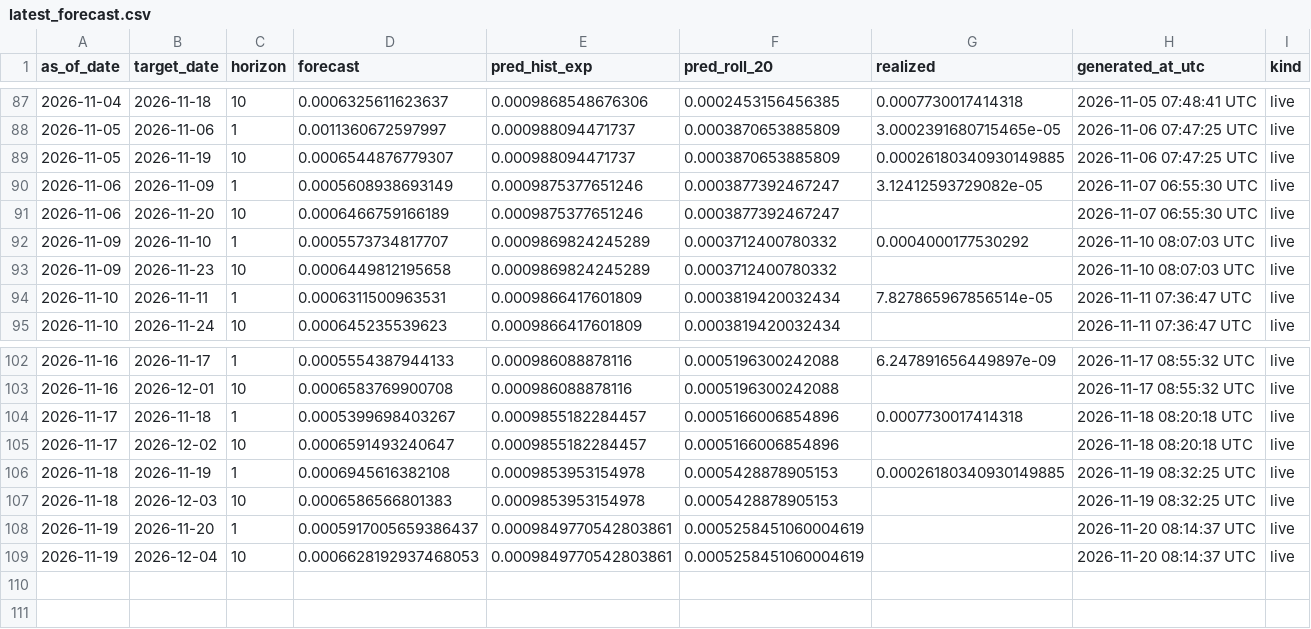
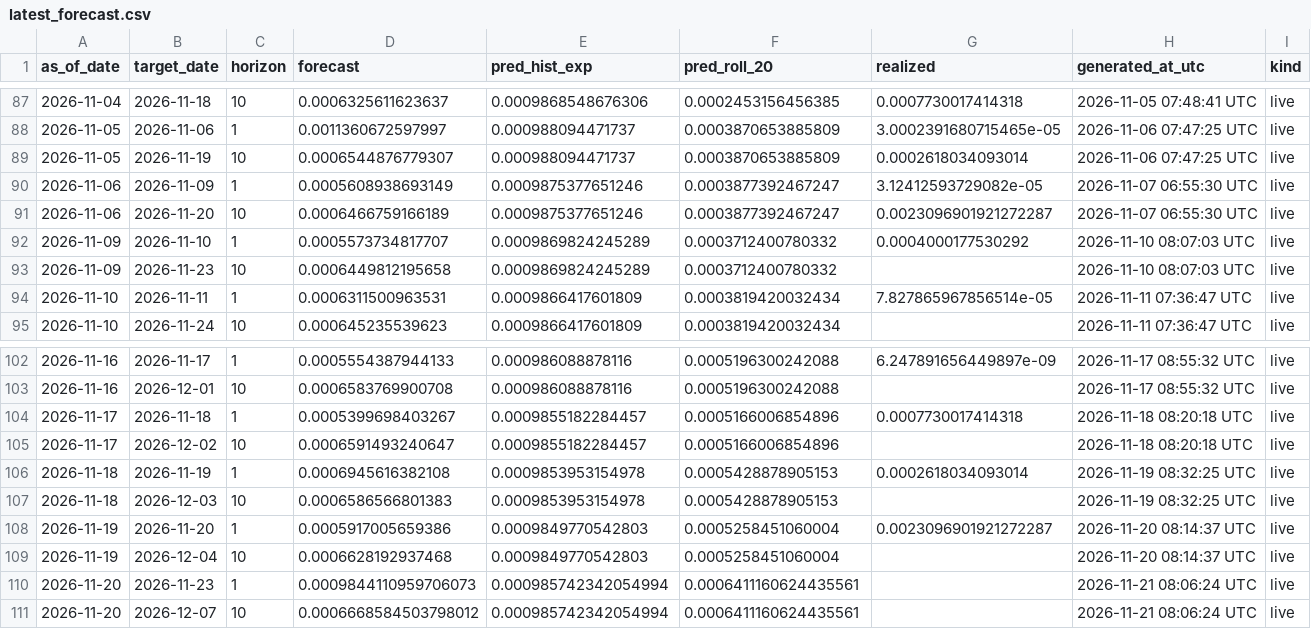
Before and after one commit to ferastoro/ai-crypto-spillover-dashboard, a CSV file: data/live/latest_forecast.csv, drawn as a sheet; only a part is shown, gaps mark what is left out.

```diff
--- a/data/live/latest_forecast.csv
+++ b/data/live/latest_forecast.csv
@@ -88,5 +88,5 @@ as_of_date,target_date,horizon,forecast,pred_hist_exp,pred_roll_20,realized,gene
 2026-11-05,2026-11-06,1,0.0011360672597997,0.000988094471737,0.0003870653885809,3.0002391680715465e-05,2026-11-06 07:47:25 UTC,live
-2026-11-05,2026-11-19,10,0.0006544876779307,0.000988094471737,0.0003870653885809,0.00026180340930149885,2026-11-06 07:47:25 UTC,live
+2026-11-05,2026-11-19,10,0.0006544876779307,0.000988094471737,0.0003870653885809,0.0002618034093014,2026-11-06 07:47:25 UTC,live
 2026-11-06,2026-11-09,1,0.0005608938693149,0.0009875377651246,0.0003877392467247,3.12412593729082e-05,2026-11-07 06:55:30 UTC,live
-2026-11-06,2026-11-20,10,0.0006466759166189,0.0009875377651246,0.0003877392467247,,2026-11-07 06:55:30 UTC,live
+2026-11-06,2026-11-20,10,0.0006466759166189,0.0009875377651246,0.0003877392467247,0.0023096901921272287,2026-11-07 06:55:30 UTC,live
 2026-11-09,2026-11-10,1,0.0005573734817707,0.0009869824245289,0.0003712400780332,0.0004000177530292,2026-11-10 08:07:03 UTC,live
@@ -105,5 +105,7 @@ as_of_date,target_date,horizon,forecast,pred_hist_exp,pred_roll_20,realized,gene
 2026-11-17,2026-12-02,10,0.0006591493240647,0.0009855182284457,0.0005166006854896,,2026-11-18 08:20:18 UTC,live
-2026-11-18,2026-11-19,1,0.0006945616382108,0.0009853953154978,0.0005428878905153,0.00026180340930149885,2026-11-19 08:32:25 UTC,live
+2026-11-18,2026-11-19,1,0.0006945616382108,0.0009853953154978,0.0005428878905153,0.0002618034093014,2026-11-19 08:32:25 UTC,live
 2026-11-18,2026-12-03,10,0.0006586566801383,0.0009853953154978,0.0005428878905153,,2026-11-19 08:32:25 UTC,live
-2026-11-19,2026-11-20,1,0.0005917005659386437,0.0009849770542803861,0.0005258451060004619,,2026-11-20 08:14:37 UTC,live
-2026-11-19,2026-12-04,10,0.0006628192937468053,0.0009849770542803861,0.0005258451060004619,,2026-11-20 08:14:37 UTC,live
+2026-11-19,2026-11-20,1,0.0005917005659386,0.0009849770542803,0.0005258451060004,0.0023096901921272287,2026-11-20 08:14:37 UTC,live
+2026-11-19,2026-12-04,10,0.0006628192937468,0.0009849770542803,0.0005258451060004,,2026-11-20 08:14:37 UTC,live
+2026-11-20,2026-11-23,1,0.0009844110959706073,0.000985742342054994,0.0006411160624435561,,2026-11-21 08:06:24 UTC,live
+2026-11-20,2026-12-07,10,0.0006668584503798012,0.000985742342054994,0.0006411160624435561,,2026-11-21 08:06:24 UTC,live
```
Also changed, not shown: data/live/btcidr_history.csv, data/live/live_scorecard.csv.
